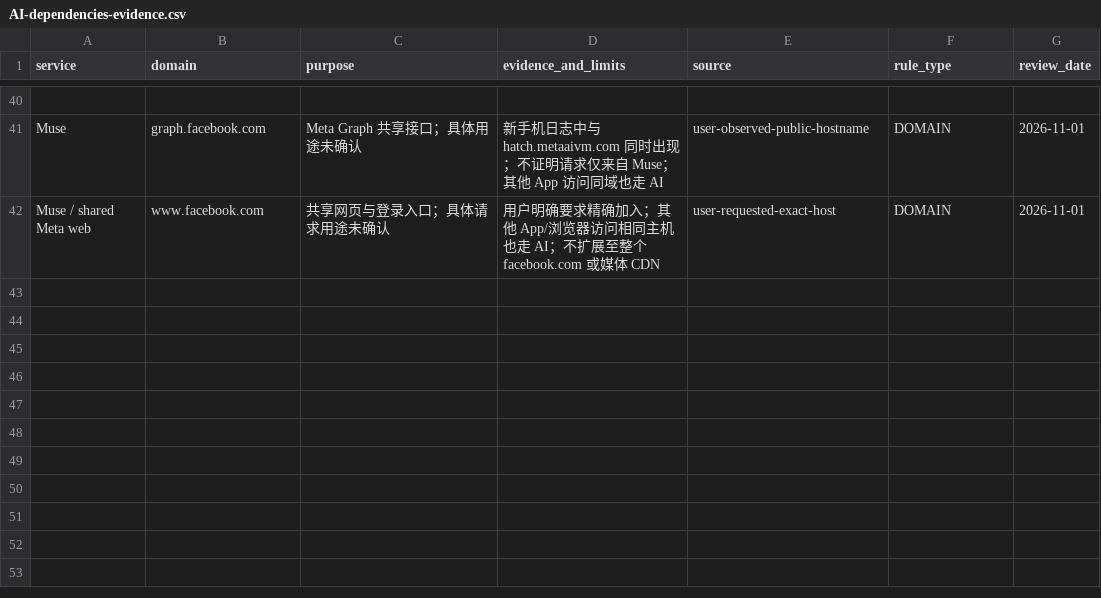
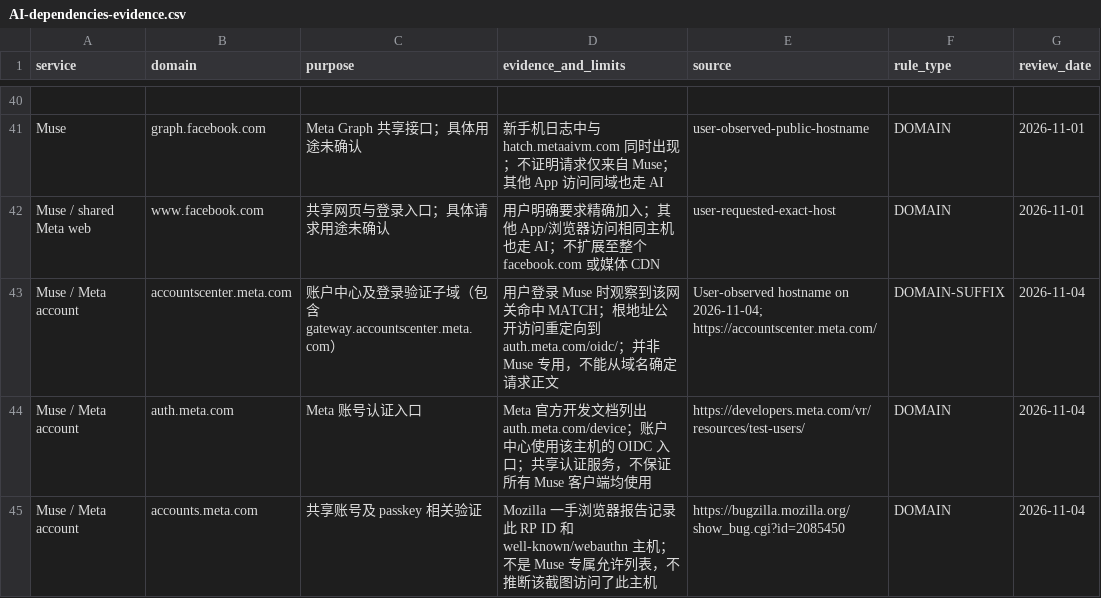
Before and after one commit to sxpwxy/shadowrocket-rules, a CSV file: sources/AI-dependencies-evidence.csv, drawn as a sheet; only a part is shown, gaps mark what is left out.

Commit message:
Route Meta account login and verification through AI

```diff
--- a/sources/AI-dependencies-evidence.csv
+++ b/sources/AI-dependencies-evidence.csv
@@ -42 +42,4 @@
 "Muse / shared Meta web","www.facebook.com","共享网页与登录入口；具体请求用途未确认","用户明确要求精确加入；其他 App/浏览器访问相同主机也走 AI；不扩展至整个 facebook.com 或媒体 CDN","user-requested-exact-host","DOMAIN","2026-11-01"
+"Muse / Meta account","accountscenter.meta.com","账户中心及登录验证子域（包含 gateway.accountscenter.meta.com）","用户登录 Muse 时观察到该网关命中 MATCH；根地址公开访问重定向到 auth.meta.com/oidc/；并非 Muse 专用，不能从域名确定请求正文","User-observed hostname on 2026-11-04; https://accountscenter.meta.com/","DOMAIN-SUFFIX","2026-11-04"
+"Muse / Meta account","auth.meta.com","Meta 账号认证入口","Meta 官方开发文档列出 auth.meta.com/device；账户中心使用该主机的 OIDC 入口；共享认证服务，不保证所有 Muse 客户端均使用","https://developers.meta.com/vr/resources/test-users/","DOMAIN","2026-11-04"
+"Muse / Meta account","accounts.meta.com","共享账号及 passkey 相关验证","Mozilla 一手浏览器报告记录此 RP ID 和 well-known/webauthn 主机；不是 Muse 专属允许列表，不推断该截图访问了此主机","https://bugzilla.mozilla.org/show_bug.cgi?id=2085450","DOMAIN","2026-11-04"
```
Also changed, not shown: 5 other files.
